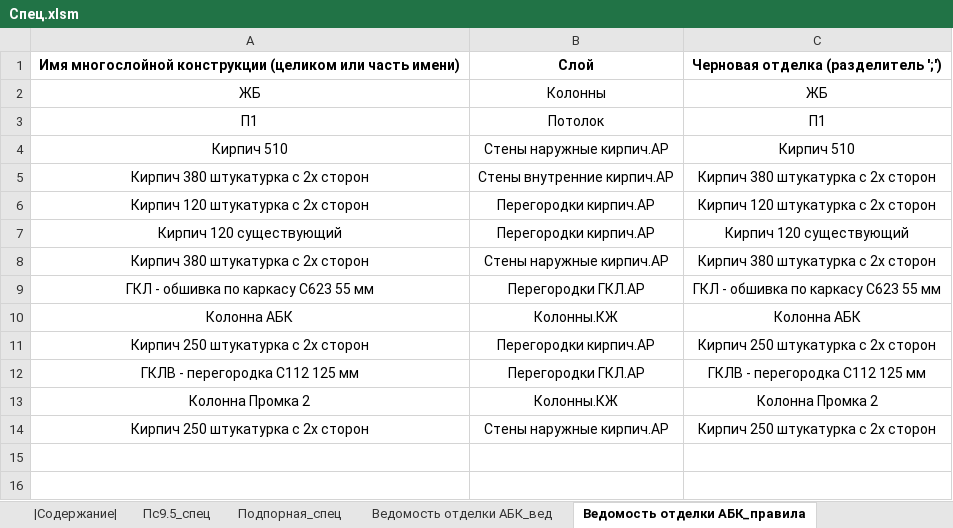
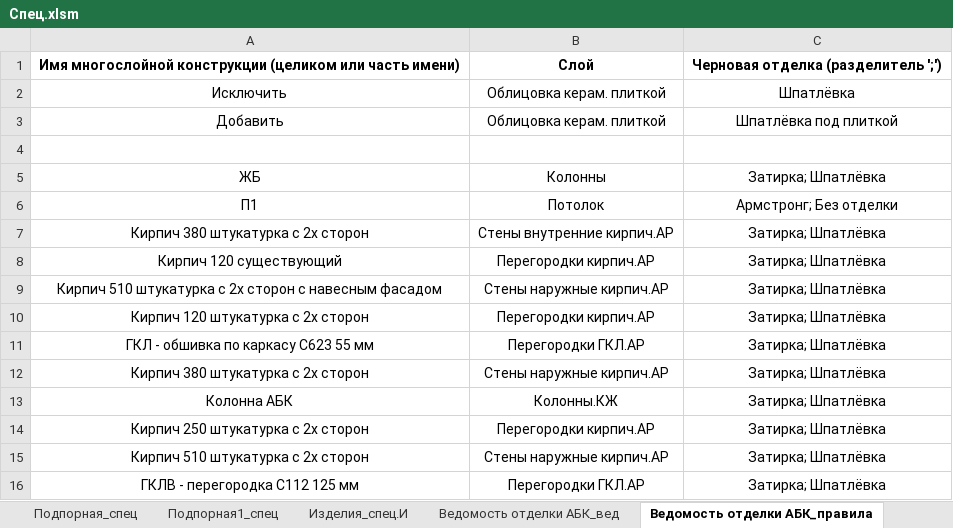
Before and after one commit to kuvbur/material-specification, an Excel workbook: Спец.xlsm, sheet Ведомость отделки АБК_правила, drawn as a sheet; values as stored, in another font and other column widths than the file's, no borders; conditional formats not drawn; removed rows and columns are numbered as before the commit, all else as after; the diff names each change by its address in the sheet, - before the commit and + after, or states it on an @@ line.

Commit message:
up to 3.25
Часть настроек вынесена в INI
Добавлен декодер для версий архикада выше 20
Улучшено сохранение настроек листов
Доработана ведомость отделки

```diff
--- a/Спец.xlsm (sheet Ведомость отделки АБК_правила)
+++ b/Спец.xlsm (sheet Ведомость отделки АБК_правила)
+sheet tab: Подпорная1_спец
+sheet tab: Изделия_спец.И
+row 2: Исключить | Облицовка керам. плиткой | Шпатлёвка
+row 3: Добавить | Облицовка керам. плиткой | Шпатлёвка под плиткой
+row 4: (empty)
-C5: ЖБ
+C5: Затирка; Шпатлёвка
-C6: П1
+C6: Армстронг; Без отделки
-row 4: Кирпич 510 | Стены наружные кирпич.АР | Кирпич 510
-C7: Кирпич 380 штукатурка с 2х сторон
+C7: Затирка; Шпатлёвка
+row 8: Кирпич 120 существующий | Перегородки кирпич.АР | Затирка; Шпатлёвка
+row 9: Кирпич 510 штукатурка с 2х сторон с навесным фасадом | Стены наружные кирпич.АР | Затирка; Шпатлёвка
-C10: Кирпич 120 штукатурка с 2х сторон
+C10: Затирка; Шпатлёвка
-row 7: Кирпич 120 существующий | Перегородки кирпич.АР | Кирпич 120 существующий
+row 11: ГКЛ - обшивка по каркасу С623 55 мм | Перегородки ГКЛ.АР | Затирка; Шпатлёвка
-C12: Кирпич 380 штукатурка с 2х сторон
+C12: Затирка; Шпатлёвка
-row 9: ГКЛ - обшивка по каркасу С623 55 мм | Перегородки ГКЛ.АР | ГКЛ - обшивка по каркасу С623 55 мм
-C13: Колонна АБК
+C13: Затирка; Шпатлёвка
-C14: Кирпич 250 штукатурка с 2х сторон
+C14: Затирка; Шпатлёвка
+row 15: Кирпич 510 штукатурка с 2х сторон | Стены наружные кирпич.АР | Затирка; Шпатлёвка
-C16: ГКЛВ - перегородка C112 125 мм
+C16: Затирка; Шпатлёвка
-row 13: Колонна Промка 2 | Колонны.КЖ | Колонна Промка 2
-row 14: Кирпич 250 штукатурка с 2х сторон | Стены наружные кирпич.АР | Кирпич 250 штукатурка с 2х сторон
```
Also changed, not shown: sheet |Содержание|, sheet Ведомость отделки АБК_вед, sheet Пс9.5_об, sheet Подпорная_об, sheet Пс9.5, sheet Пс9.5_спец, 2 more sheets, other sheet tabs, 8 other files.
